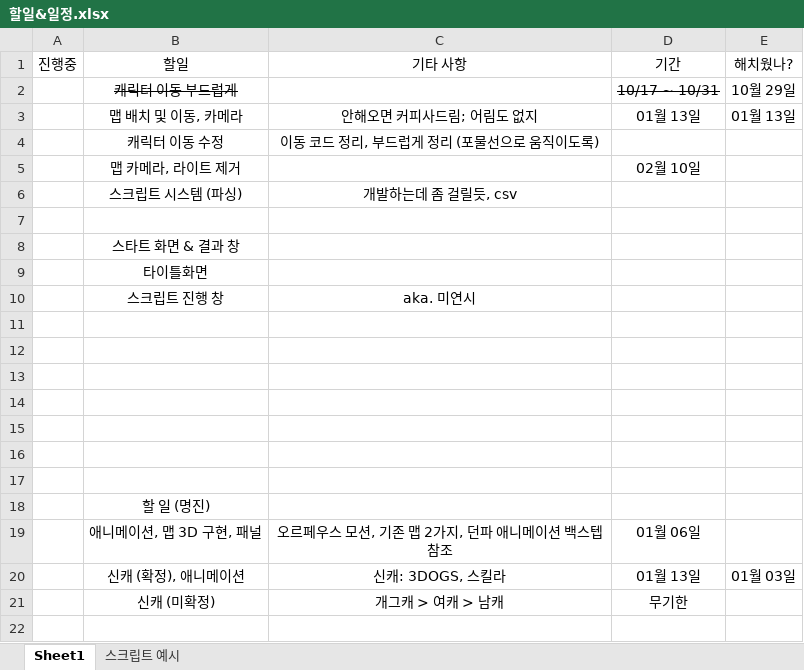
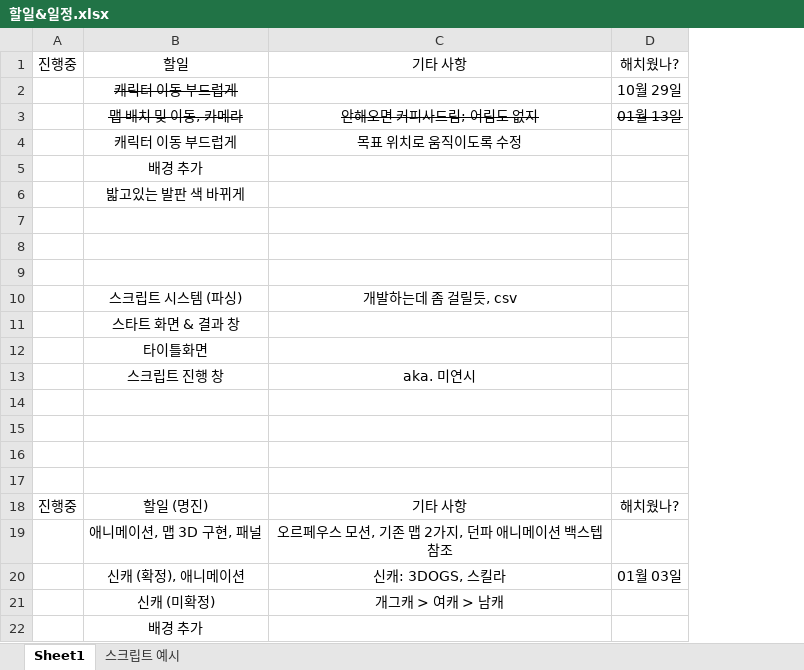
Before and after one commit to go4521304/Orpheus, an Excel workbook: 할일&일정.xlsx, sheet Sheet1, drawn as a sheet; values as stored, in another font and other column widths than the file's, no borders; removed rows and columns are numbered as before the commit, all else as after; the diff names each change by its address in the sheet, - before the commit and + after, or states it on an @@ line.

```diff
--- a/할일&일정.xlsx (sheet Sheet1)
+++ b/할일&일정.xlsx (sheet Sheet1)
-column D, rows 1-3: 기간 | 10/17 ~ 10/31 | 01월 13일; row 5: 02월 10일; rows 19-21: 01월 06일 | 01월 13일 | 무기한
-B3:C3 strikethrough: off
+B3:C3 strikethrough: on
-D3 strikethrough: off
+D3 strikethrough: on
-row 4:  | 캐릭터 이동 수정 | 이동 코드 정리, 부드럽게 정리 (포물선으로 움직이도록)
+row 4:  | 캐릭터 이동 부드럽게 | 목표 위치로 움직이도록 수정
-B5: 맵 카메라, 라이트 제거
+B5: 배경 추가
+row 6:  | 밟고있는 발판 색 바뀌게
+row 7: (empty)
+row 8: (empty)
+row 9: (empty)
-row 7: (empty)
-row 18: (empty)
+row 18: 진행중 | 할일 (명진) | 기타 사항 | 해치웠나?
-row 16: (empty)
-row 17: (empty)
-row 18:  | 할 일 (명진)
+row 22:  | 배경 추가
```
Also changed, not shown: 8 other files.
